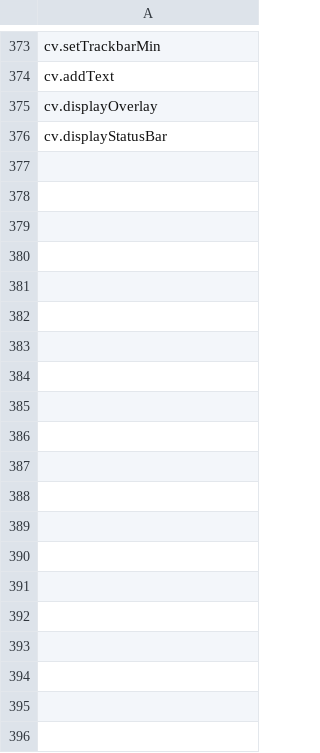
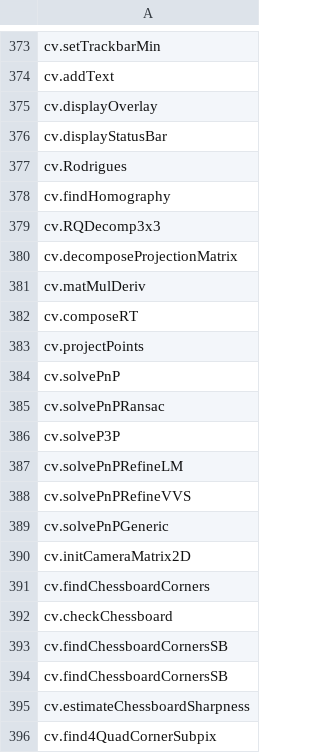
Before and after one commit to kallaballa/Plan-V4D, a CSV file: modules/julia/gen/funclist.csv, drawn as a sheet; only a part is shown, gaps mark what is left out; the diff covers the shown part only; the diff names each change by its address in the sheet, - before the commit and + after, or states it on an @@ line.

```diff
--- a/modules/julia/gen/funclist.csv
+++ b/modules/julia/gen/funclist.csv
+row 377: cv.Rodrigues
+row 378: cv.findHomography
+row 379: cv.RQDecomp3x3
+row 380: cv.decomposeProjectionMatrix
+row 381: cv.matMulDeriv
+row 382: cv.composeRT
+row 383: cv.projectPoints
+row 384: cv.solvePnP
+row 385: cv.solvePnPRansac
+row 386: cv.solveP3P
+row 387: cv.solvePnPRefineLM
+row 388: cv.solvePnPRefineVVS
+row 389: cv.solvePnPGeneric
+row 390: cv.initCameraMatrix2D
+row 391: cv.findChessboardCorners
+row 392: cv.checkChessboard
+row 393: cv.findChessboardCornersSB
+row 394: cv.findChessboardCornersSB
+row 395: cv.estimateChessboardSharpness
+row 396: cv.find4QuadCornerSubpix
```
Also changed, not shown: 96 added rows elsewhere in this file, 10 other files.
